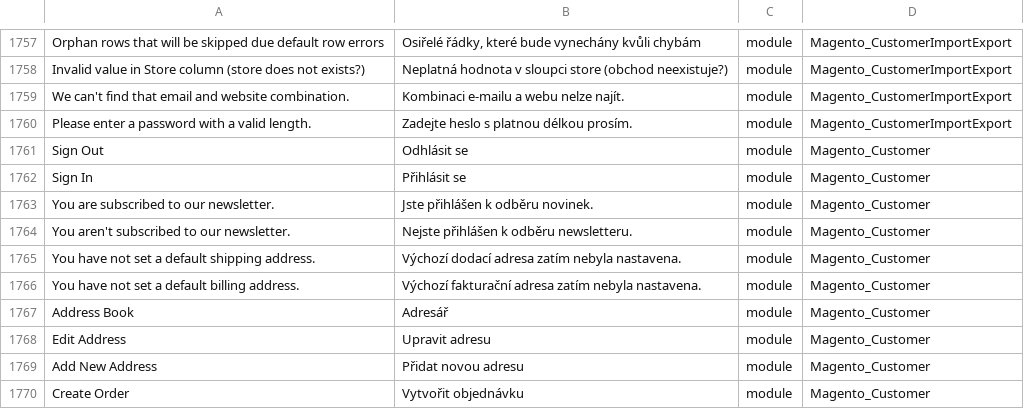
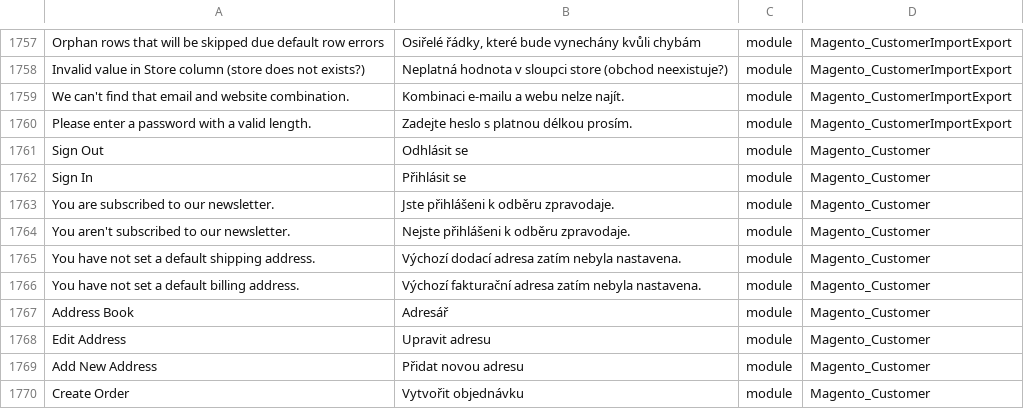
Before and after one commit to Magento2Translations/language_cs_cz, a CSV file: cs_CZ.csv, drawn as a sheet; only a part is shown, gaps mark what is left out; the diff covers the shown part only; the diff names each change by its address in the sheet, - before the commit and + after, or states it on an @@ line.

```diff
--- a/cs_CZ.csv
+++ b/cs_CZ.csv
-B1763: Jste přihlášen k odběru novinek.
+B1763: Jste přihlášeni k odběru zpravodaje.
-B1764: Nejste přihlášen k odběru newsletteru.
+B1764: Nejste přihlášeni k odběru zpravodaje.
```
Also changed, not shown: 8 added rows elsewhere in this file, 1 other file.
